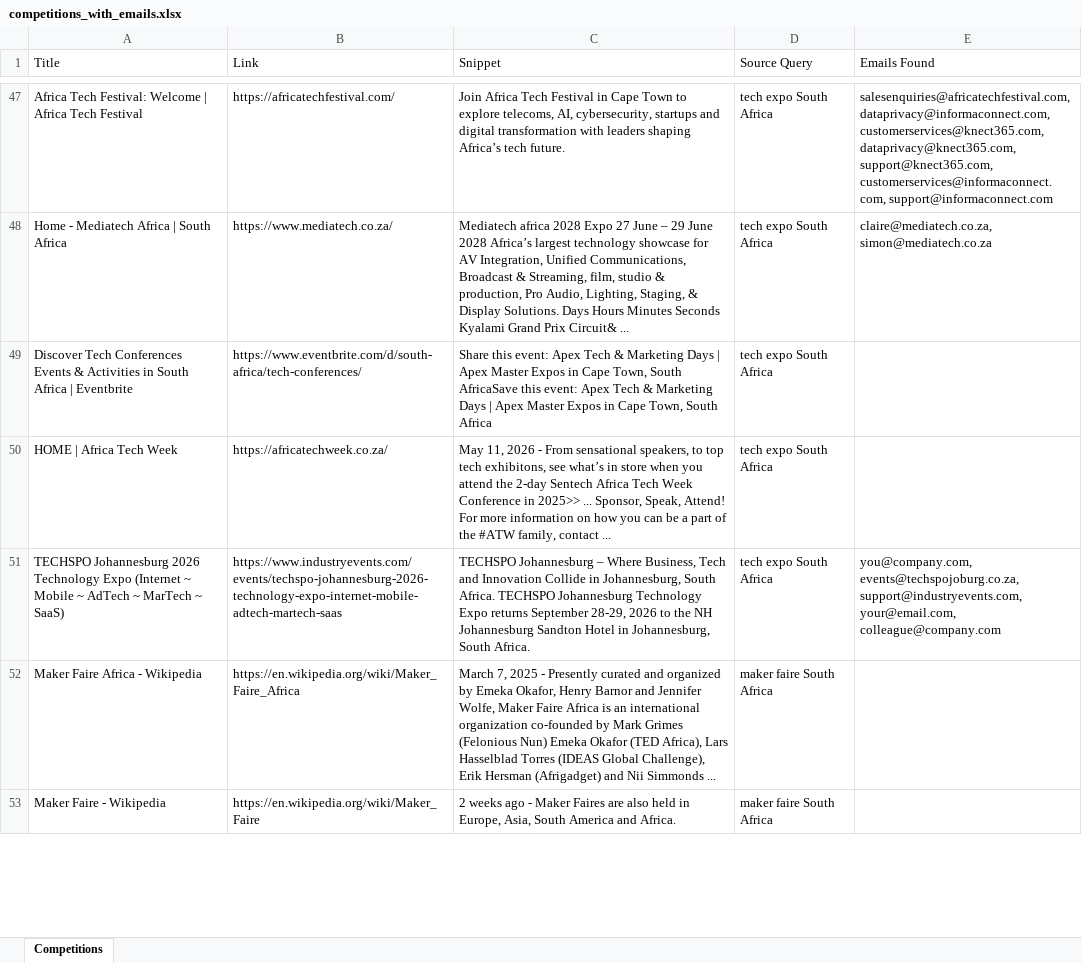
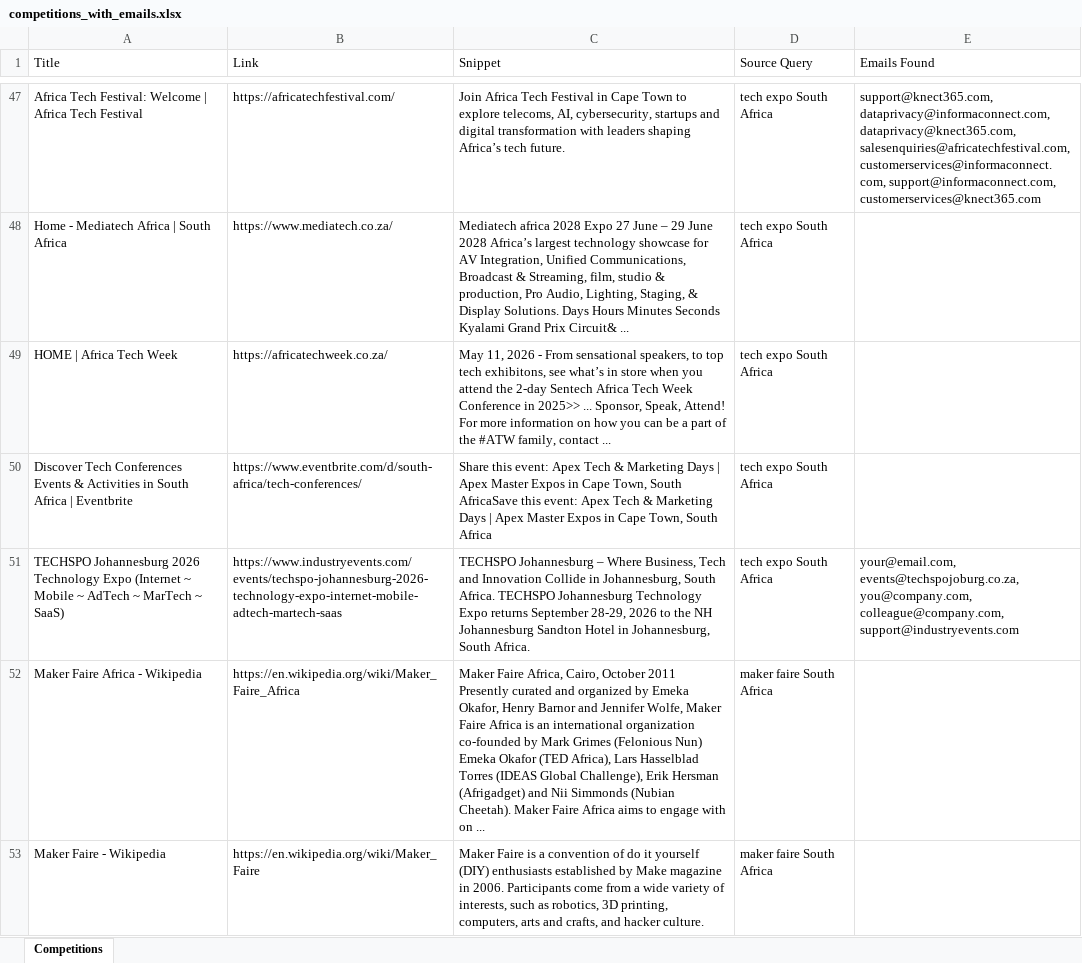
Before and after one commit to MareanaNsuku/CompetitionScraper, an Excel workbook: data/competitions_with_emails.xlsx, sheet Competitions, drawn as a sheet; only a part is shown, gaps mark what is left out; values as stored, in another font and other column widths than the file's, no borders; the diff covers the shown part only; the diff names each change by its address in the sheet, - before the commit and + after, or states it on an @@ line.

```diff
--- a/data/competitions_with_emails.xlsx (sheet Competitions)
+++ b/data/competitions_with_emails.xlsx (sheet Competitions)
-E47 (Emails Found): salesenquiries@africatechfestival.com, dataprivacy@informaconnect.com, customerservices@knect365.com, dataprivacy@knect365.com, support@knect365.com, customerservices@informaconnect.com, support@informaconnect.com
+E47 (Emails Found): support@knect365.com, dataprivacy@informaconnect.com, dataprivacy@knect365.com, salesenquiries@africatechfestival.com, customerservices@informaconnect.com, support@informaconnect.com, customerservices@knect365.com
-E48 (Emails Found): claire@mediatech.co.za, simon@mediatech.co.za
+E48 (Emails Found): (empty)
@@ row 50 moved to row 49: HOME | Africa Tech Week @@
-E51 (Emails Found): you@company.com, events@techspojoburg.co.za, support@industryevents.com, your@email.com, colleague@company.com
+E51 (Emails Found): your@email.com, events@techspojoburg.co.za, you@company.com, colleague@company.com, support@industryevents.com
-C52 (Snippet): March 7, 2025 - Presently curated and organized by Emeka Okafor, Henry Barnor and Jennifer Wolfe, Maker Faire Africa is an international organization co-founded by Mark Grimes (Felonious Nun) Emeka Okafor (TED Africa), Lars Hasselblad Torres (IDEAS Global Challenge), Erik Hersman (Afrigadget) and Nii Simmonds ...
+C52 (Snippet): Maker Faire Africa, Cairo, October 2011 Presently curated and organized by Emeka Okafor, Henry Barnor and Jennifer Wolfe, Maker Faire Africa is an international organization co-founded by Mark Grimes (Felonious Nun) Emeka Okafor (TED Africa), Lars Hasselblad Torres (IDEAS Global Challenge), Erik Hersman (Afrigadget) and Nii Simmonds (Nubian Cheetah). Maker Faire Africa aims to engage with on ...
-C53 (Snippet): 2 weeks ago - Maker Faires are also held in Europe, Asia, South America and Africa.
+C53 (Snippet): Maker Faire is a convention of do it yourself (DIY) enthusiasts established by Make magazine in 2006. Participants come from a wide variety of interests, such as robotics, 3D printing, computers, arts and crafts, and hacker culture.
```
Also changed, not shown: 65 added rows, 59 removed rows, 4 moved rows and 51 edited cells elsewhere in this sheet.
